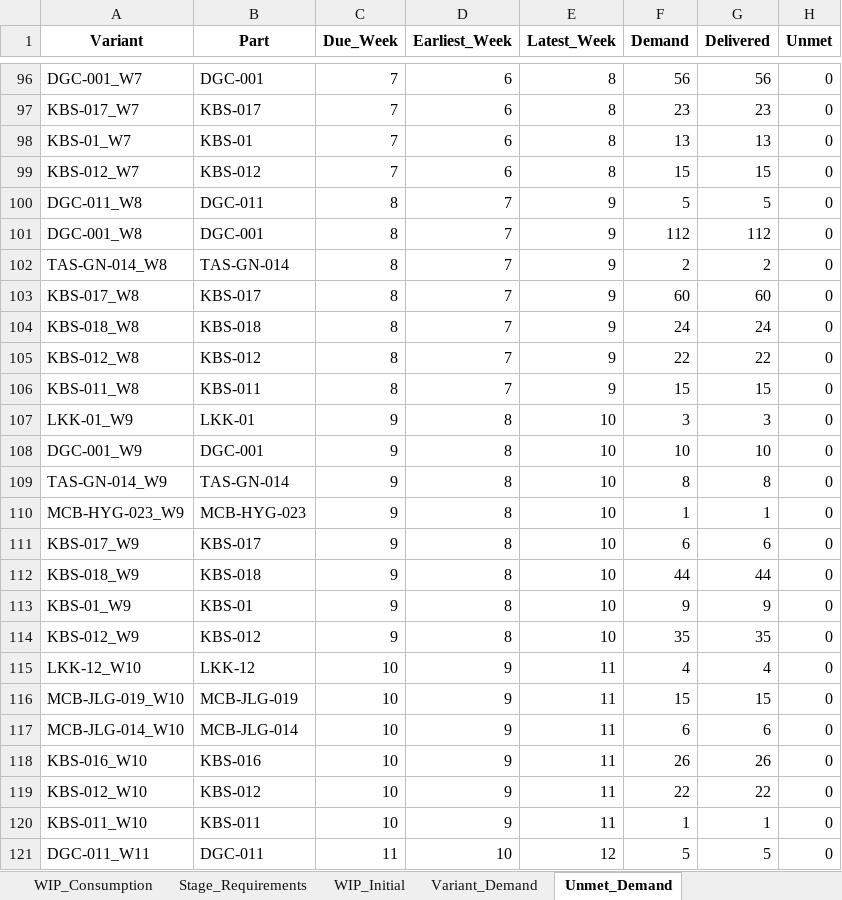
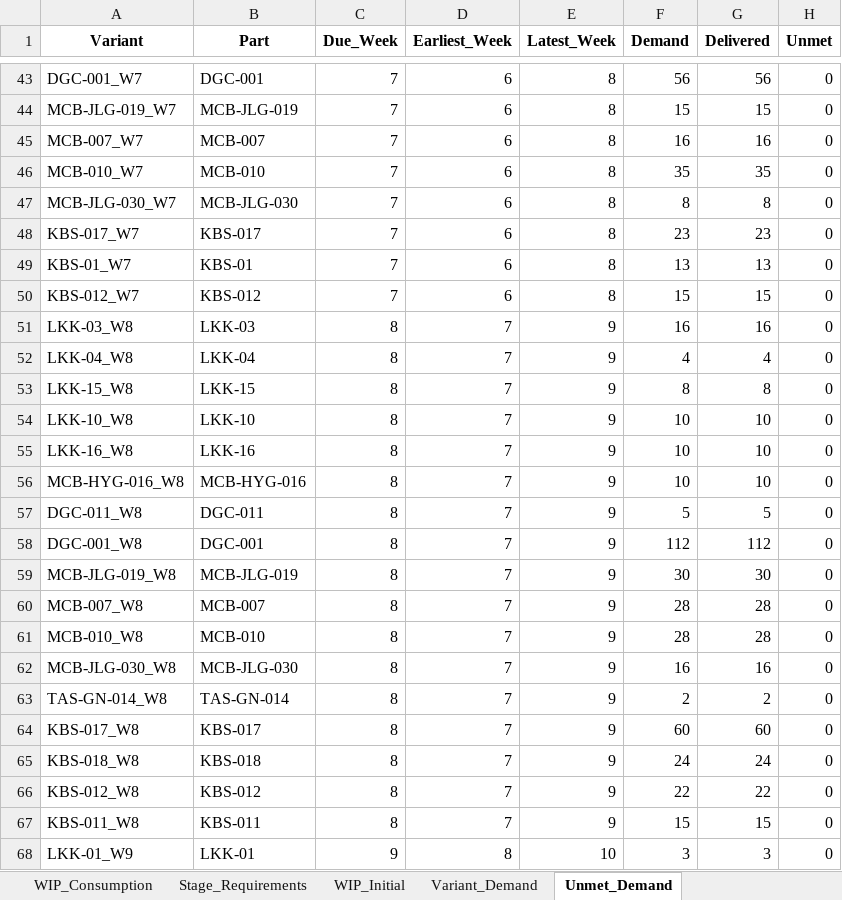
Before and after one commit to Monishkumarvr/PP-C, an Excel workbook: production_plan_COMPREHENSIVE_test.xlsx, sheet Unmet_Demand, drawn as a sheet; only a part is shown, gaps mark what is left out; the shorter side is filled out with more unchanged rows; values as stored, in another font and other column widths than the file's, no borders; the diff covers the shown part only; the diff names each change by its address in the sheet, - before the commit and + after, or states it on an @@ line.

```diff
--- a/production_plan_COMPREHENSIVE_test.xlsx (sheet Unmet_Demand)
+++ b/production_plan_COMPREHENSIVE_test.xlsx (sheet Unmet_Demand)
+row 44: MCB-JLG-019_W7 | MCB-JLG-019 | 7 | 6 | 8 | 15 | 15 | 0
+row 45: MCB-007_W7 | MCB-007 | 7 | 6 | 8 | 16 | 16 | 0
+row 46: MCB-010_W7 | MCB-010 | 7 | 6 | 8 | 35 | 35 | 0
+row 47: MCB-JLG-030_W7 | MCB-JLG-030 | 7 | 6 | 8 | 8 | 8 | 0
+row 51: LKK-03_W8 | LKK-03 | 8 | 7 | 9 | 16 | 16 | 0
+row 52: LKK-04_W8 | LKK-04 | 8 | 7 | 9 | 4 | 4 | 0
+row 53: LKK-15_W8 | LKK-15 | 8 | 7 | 9 | 8 | 8 | 0
+row 54: LKK-10_W8 | LKK-10 | 8 | 7 | 9 | 10 | 10 | 0
+row 55: LKK-16_W8 | LKK-16 | 8 | 7 | 9 | 10 | 10 | 0
+row 56: MCB-HYG-016_W8 | MCB-HYG-016 | 8 | 7 | 9 | 10 | 10 | 0
+row 59: MCB-JLG-019_W8 | MCB-JLG-019 | 8 | 7 | 9 | 30 | 30 | 0
+row 60: MCB-007_W8 | MCB-007 | 8 | 7 | 9 | 28 | 28 | 0
+row 61: MCB-010_W8 | MCB-010 | 8 | 7 | 9 | 28 | 28 | 0
+row 62: MCB-JLG-030_W8 | MCB-JLG-030 | 8 | 7 | 9 | 16 | 16 | 0
```
Also changed, not shown: 62 added rows, 76 removed rows and 2 edited cells elsewhere in this sheet, sheet Part_Daily_Schedule, sheet Shipment_Allocation, sheet Shipment_Schedule, sheet Delivery, sheet Painting_Stage1, sheet Order_Fulfillment, 18 more sheets, 1 other file.
